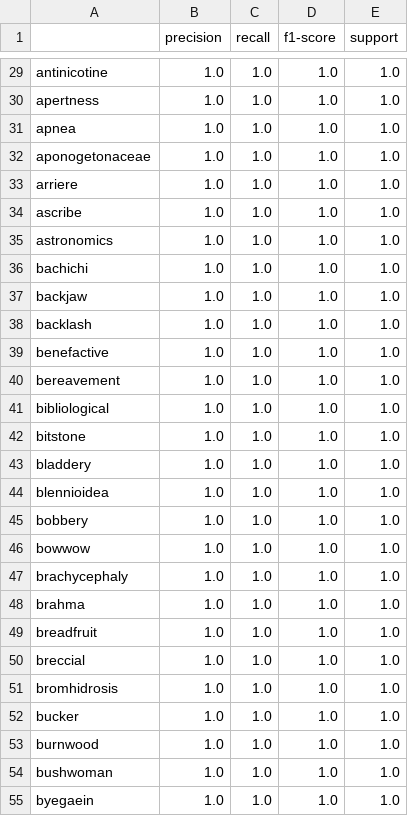
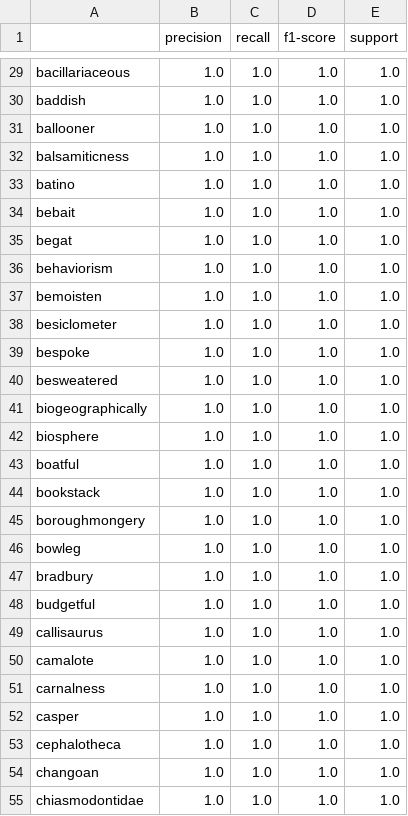
Before and after one commit to DanZangrando/phonological-awareness, a CSV file: results/tables/en_word_classification_report.csv, drawn as a sheet; only a part is shown, gaps mark what is left out; the diff covers the shown part only; the diff names each change by its address in the sheet, - before the commit and + after, or states it on an @@ line.

```diff
--- a/results/tables/en_word_classification_report.csv
+++ b/results/tables/en_word_classification_report.csv
-A29: antinicotine
+A29: bacillariaceous
-A30: apertness
+A30: baddish
-A31: apnea
+A31: ballooner
-A32: aponogetonaceae
+A32: balsamiticness
-A33: arriere
+A33: batino
-A34: ascribe
+A34: bebait
-A35: astronomics
+A35: begat
-A36: bachichi
+A36: behaviorism
-A37: backjaw
+A37: bemoisten
-A38: backlash
+A38: besiclometer
-A39: benefactive
+A39: bespoke
-A40: bereavement
+A40: besweatered
-A41: bibliological
+A41: biogeographically
-A42: bitstone
+A42: biosphere
-A43: bladdery
+A43: boatful
-A44: blennioidea
+A44: bookstack
-A45: bobbery
+A45: boroughmongery
-A46: bowwow
+A46: bowleg
-A47: brachycephaly
+A47: bradbury
-A48: brahma
+A48: budgetful
-A49: breadfruit
+A49: callisaurus
-A50: breccial
+A50: camalote
-A51: bromhidrosis
+A51: carnalness
-A52: bucker
+A52: casper
-A53: burnwood
+A53: cephalotheca
-A54: bushwoman
+A54: changoan
-A55: byegaein
+A55: chiasmodontidae
```
Also changed, not shown: 173 edited cells elsewhere in this file, results/tables/es_word_classification_report.csv, 12 other files.
